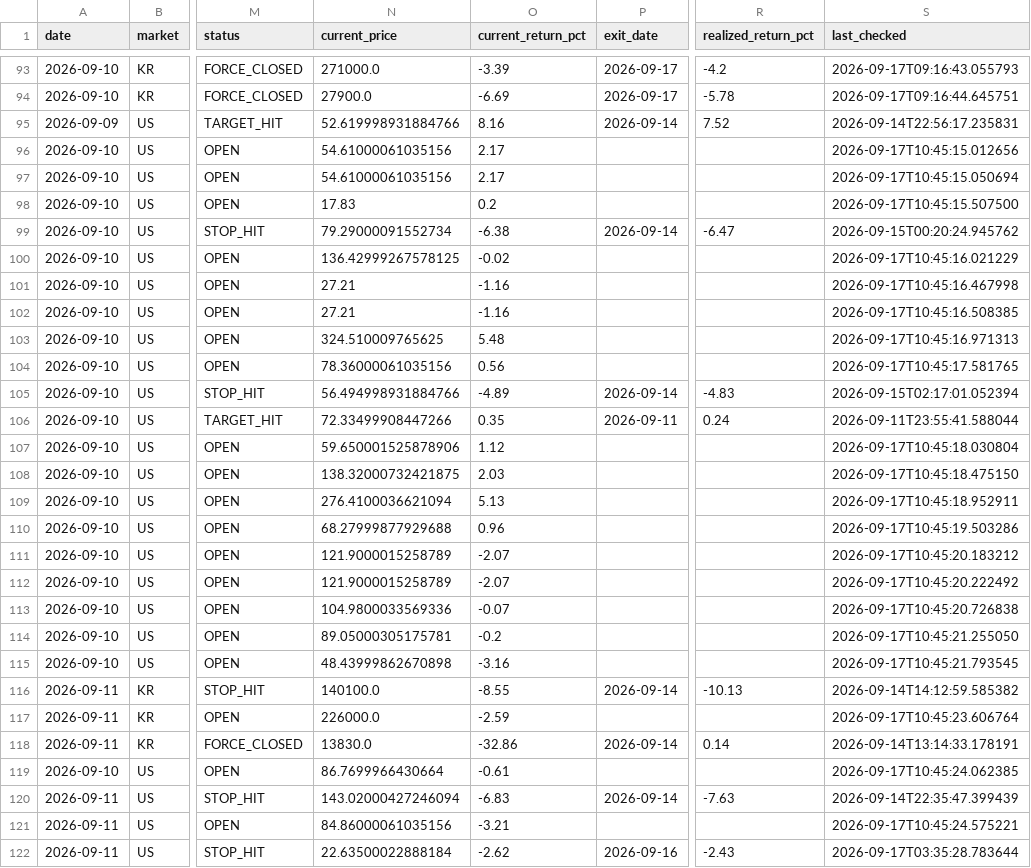
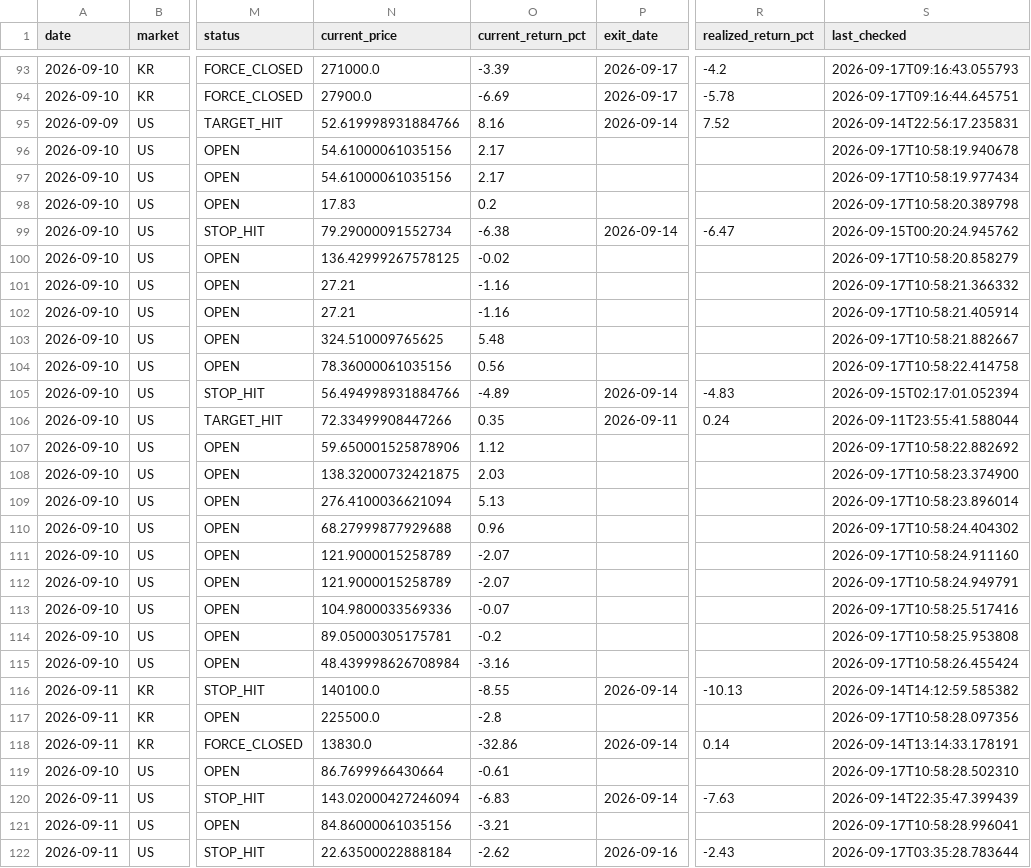
Before and after one commit to jidae8115-gif/stocksignals, a CSV file: recommendations_log.csv, drawn as a sheet; only a part is shown, gaps mark what is left out; the diff covers the shown part only; the diff names each change by its address in the sheet, - before the commit and + after, or states it on an @@ line.

```diff
--- a/recommendations_log.csv
+++ b/recommendations_log.csv
-S96 (last_checked): 2026-09-17T10:45:15.012656
+S96 (last_checked): 2026-09-17T10:58:19.940678
-S97 (last_checked): 2026-09-17T10:45:15.050694
+S97 (last_checked): 2026-09-17T10:58:19.977434
-S98 (last_checked): 2026-09-17T10:45:15.507500
+S98 (last_checked): 2026-09-17T10:58:20.389798
-S100 (last_checked): 2026-09-17T10:45:16.021229
+S100 (last_checked): 2026-09-17T10:58:20.858279
-S101 (last_checked): 2026-09-17T10:45:16.467998
+S101 (last_checked): 2026-09-17T10:58:21.366332
-S102 (last_checked): 2026-09-17T10:45:16.508385
+S102 (last_checked): 2026-09-17T10:58:21.405914
-S103 (last_checked): 2026-09-17T10:45:16.971313
+S103 (last_checked): 2026-09-17T10:58:21.882667
-S104 (last_checked): 2026-09-17T10:45:17.581765
+S104 (last_checked): 2026-09-17T10:58:22.414758
-S107 (last_checked): 2026-09-17T10:45:18.030804
+S107 (last_checked): 2026-09-17T10:58:22.882692
-S108 (last_checked): 2026-09-17T10:45:18.475150
+S108 (last_checked): 2026-09-17T10:58:23.374900
-S109 (last_checked): 2026-09-17T10:45:18.952911
+S109 (last_checked): 2026-09-17T10:58:23.896014
-S110 (last_checked): 2026-09-17T10:45:19.503286
+S110 (last_checked): 2026-09-17T10:58:24.404302
-S111 (last_checked): 2026-09-17T10:45:20.183212
+S111 (last_checked): 2026-09-17T10:58:24.911160
-S112 (last_checked): 2026-09-17T10:45:20.222492
+S112 (last_checked): 2026-09-17T10:58:24.949791
-S113 (last_checked): 2026-09-17T10:45:20.726838
+S113 (last_checked): 2026-09-17T10:58:25.517416
-S114 (last_checked): 2026-09-17T10:45:21.255050
+S114 (last_checked): 2026-09-17T10:58:25.953808
-N115 (current_price): 48.43999862670898
+N115 (current_price): 48.439998626708984
-S115 (last_checked): 2026-09-17T10:45:21.793545
+S115 (last_checked): 2026-09-17T10:58:26.455424
-N117 (current_price): 226000.0
+N117 (current_price): 225500.0
-O117 (current_return_pct): -2.59
+O117 (current_return_pct): -2.8
-S117 (last_checked): 2026-09-17T10:45:23.606764
+S117 (last_checked): 2026-09-17T10:58:28.097356
-S119 (last_checked): 2026-09-17T10:45:24.062385
+S119 (last_checked): 2026-09-17T10:58:28.502310
-S121 (last_checked): 2026-09-17T10:45:24.575221
+S121 (last_checked): 2026-09-17T10:58:28.996041
```
Also changed, not shown: 43 edited cells elsewhere in this file.
